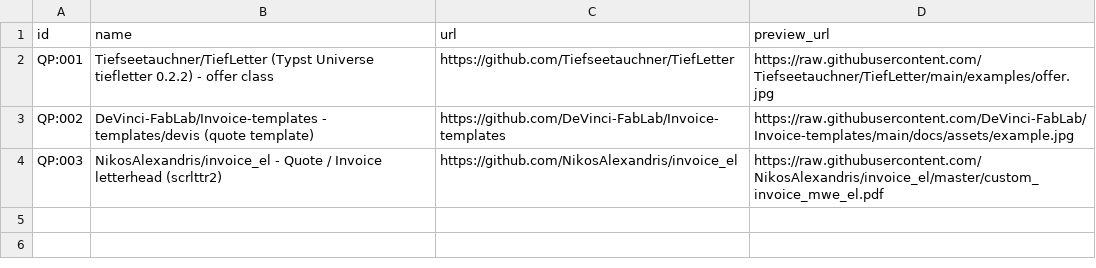
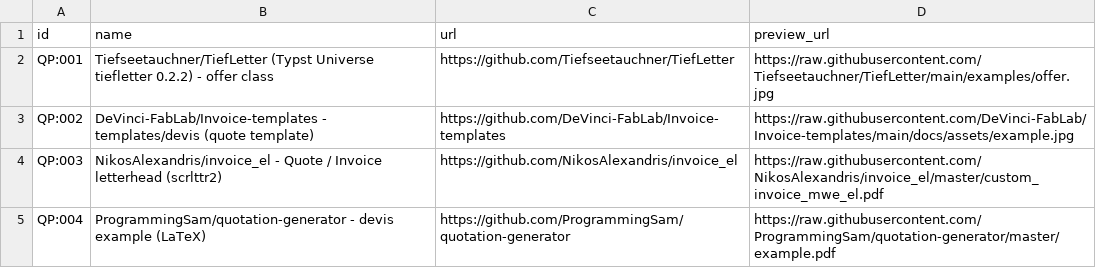
Before and after one commit to Magazem/Smart-design, a CSV file: research/designs-evidence/quote-items.csv, drawn as a sheet.

```diff
--- a/research/designs-evidence/quote-items.csv
+++ b/research/designs-evidence/quote-items.csv
@@ -4 +4,2 @@ QP:002,DeVinci-FabLab/Invoice-templates - templates/devis (quote template),https
 QP:003,NikosAlexandris/invoice_el - Quote / Invoice letterhead (scrlttr2),https://github.com/NikosAlexandris/invoice_el,https://raw.githubusercontent.com/NikosAlexandris/invoice_el/master/custom_invoice_mwe_el.pdf
+QP:004,ProgrammingSam/quotation-generator - devis example (LaTeX),https://github.com/ProgrammingSam/quotation-generator,https://raw.githubusercontent.com/ProgrammingSam/quotation-generator/master/example.pdf
```
Also changed, not shown: 4 other files.
